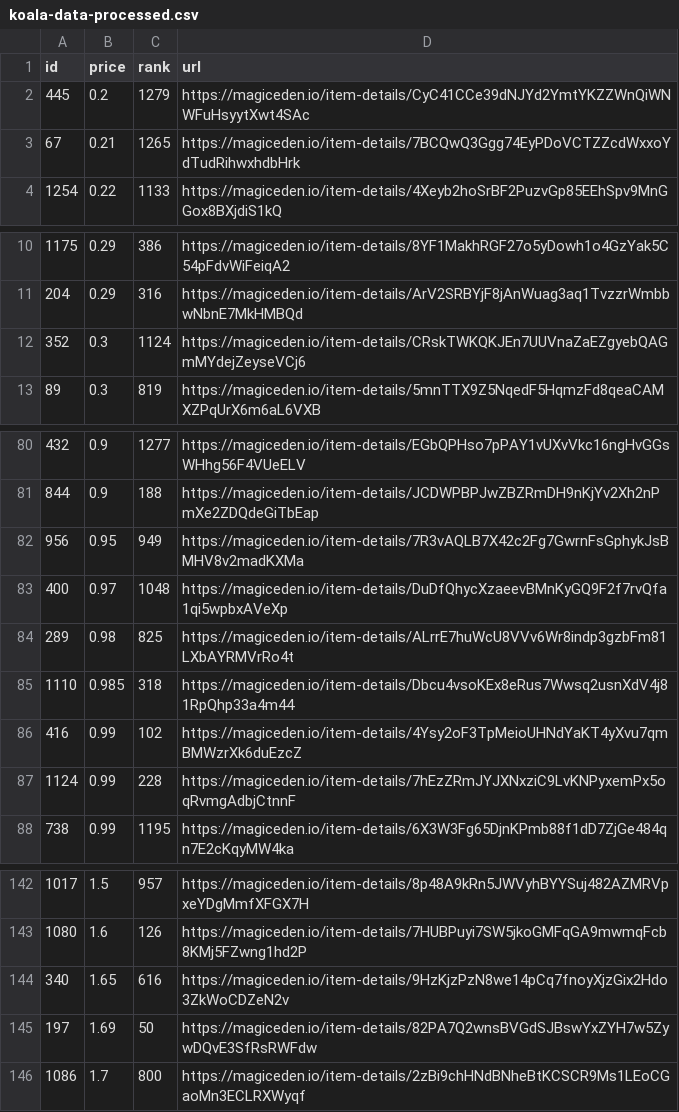
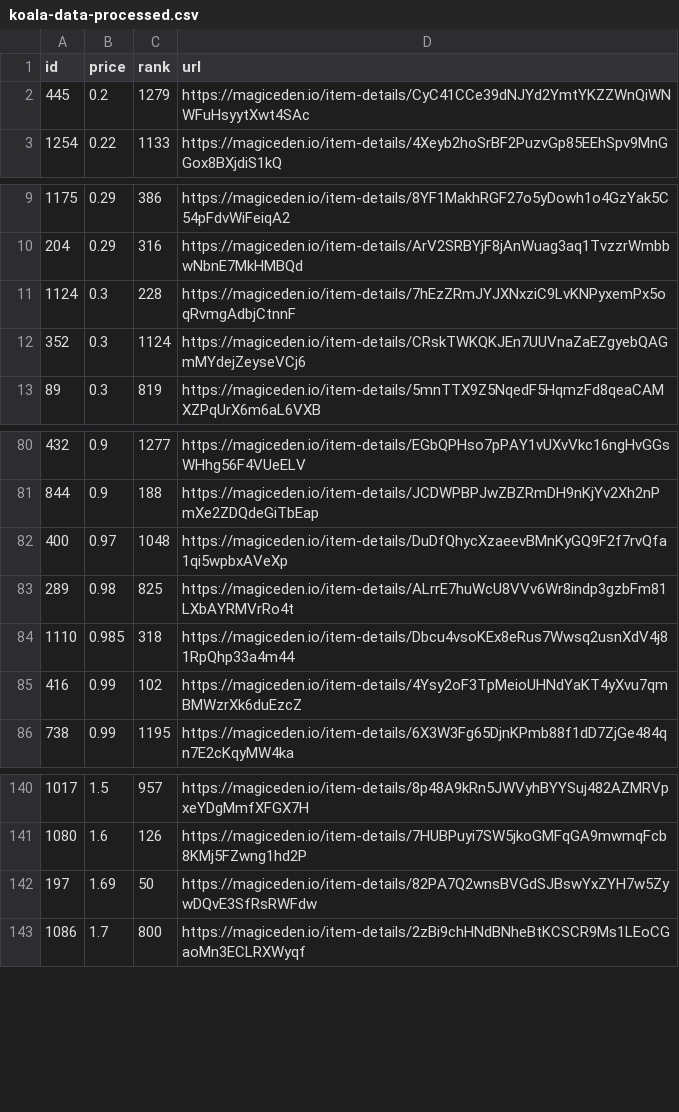
Before and after one commit to braposo/koala-monitor, a CSV file: koala-data-processed.csv, drawn as a sheet; only a part is shown, gaps mark what is left out.

Commit message:
Flat: latest data (2021-11-13T21:36:16.865Z) {   "date": "2021-11-13T21:36:16.865Z",   "files": [     {       "name": "koala-data-processed.csv",       "deltaBytes": -280,       "source": "https://api-mainnet.magiceden.io/rpc/getListedNFTsByQuery?q=%7B%22%24match%22%3A%7B%22collectionSymbol%22%3A%22koala_klubhouse%22%7D%2C%22%24sort%22%3A%7B%22takerAmount%22%3A1%2C%22createdAt%22%3A-1%7D%2C%22%24skip%22%3A0%2C%22%24limit%22%3A5000%7D"     }   ] }

```diff
--- a/koala-data-processed.csv
+++ b/koala-data-processed.csv
@@ -2,3 +2,2 @@ id,price,rank,url
 445,0.2,1279,https://magiceden.io/item-details/CyC41CCe39dNJYd2YmtYKZZWnQiWNWFuHsyytXwt4SAc
-67,0.21,1265,https://magiceden.io/item-details/7BCQwQ3Ggg74EyPDoVCTZZcdWxxoYdTudRihwxhdbHrk
 1254,0.22,1133,https://magiceden.io/item-details/4Xeyb2hoSrBF2PuzvGp85EEhSpv9MnGGox8BXjdiS1kQ
@@ -11,2 +10,3 @@ id,price,rank,url
 204,0.29,316,https://magiceden.io/item-details/ArV2SRBYjF8jAnWuag3aq1TvzzrWmbbwNbnE7MkHMBQd
+1124,0.3,228,https://magiceden.io/item-details/7hEzZRmJYJXNxziC9LvKNPyxemPx5oqRvmgAdbjCtnnF
 352,0.3,1124,https://magiceden.io/item-details/CRskTWKQKJEn7UUVnaZaEZgyebQAGmMYdejZeyseVCj6
@@ -81,3 +81,2 @@ id,price,rank,url
 844,0.9,188,https://magiceden.io/item-details/JCDWPBPJwZBZRmDH9nKjYv2Xh2nPmXe2ZDQdeGiTbEap
-956,0.95,949,https://magiceden.io/item-details/7R3vAQLB7X42c2Fg7GwrnFsGphykJsBMHV8v2madKXMa
 400,0.97,1048,https://magiceden.io/item-details/DuDfQhycXzaeevBMnKyGQ9F2f7rvQfa1qi5wpbxAVeXp
@@ -86,3 +85,2 @@ id,price,rank,url
 416,0.99,102,https://magiceden.io/item-details/4Ysy2oF3TpMeioUHNdYaKT4yXvu7qmBMWzrXk6duEzcZ
-1124,0.99,228,https://magiceden.io/item-details/7hEzZRmJYJXNxziC9LvKNPyxemPx5oqRvmgAdbjCtnnF
 738,0.99,1195,https://magiceden.io/item-details/6X3W3Fg65DjnKPmb88f1dD7ZjGe484qn7E2cKqyMW4ka
@@ -143,3 +141,2 @@ id,price,rank,url
 1080,1.6,126,https://magiceden.io/item-details/7HUBPuyi7SW5jkoGMFqGA9mwmqFcb8KMj5FZwng1hd2P
-340,1.65,616,https://magiceden.io/item-details/9HzKjzPzN8we14pCq7fnoyXjzGix2Hdo3ZkWoCDZeN2v
 197,1.69,50,https://magiceden.io/item-details/82PA7Q2wnsBVGdSJBswYxZYH7w5ZywDQvE3SfRsRWFdw
```
